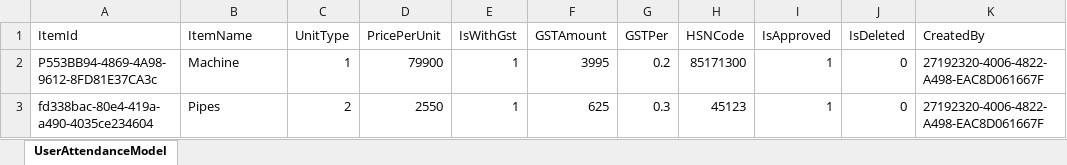
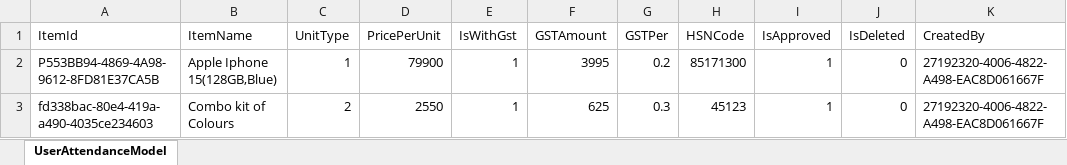
Before and after one commit to bonifatiusbvn/Account-Management, an Excel workbook: AccountManegments.Web/wwwroot/UploadExcelFile/ItemMasterDetails.xlsx, sheet UserAttendanceModel, drawn as a sheet; only a part is shown; values as stored, in another font and other column widths than the file's, no borders; table styles not drawn; the diff names each change by its address in the sheet, - before the commit and + after, or states it on an @@ line.

```diff
--- a/AccountManegments.Web/wwwroot/UploadExcelFile/ItemMasterDetails.xlsx (sheet UserAttendanceModel)
+++ b/AccountManegments.Web/wwwroot/UploadExcelFile/ItemMasterDetails.xlsx (sheet UserAttendanceModel)
-A2 (ItemId): P553BB94-4869-4A98-9612-8FD81E37CA3c
+A2 (ItemId): P553BB94-4869-4A98-9612-8FD81E37CA5B
-B2 (ItemName): Machine
+B2 (ItemName): Apple Iphone 15(128GB,Blue)
-A3 (ItemId): fd338bac-80e4-419a-a490-4035ce234604
+A3 (ItemId): fd338bac-80e4-419a-a490-4035ce234603
-B3 (ItemName): Pipes
+B3 (ItemName): Combo kit of Colours
```
Also changed, not shown: 5 other files.
